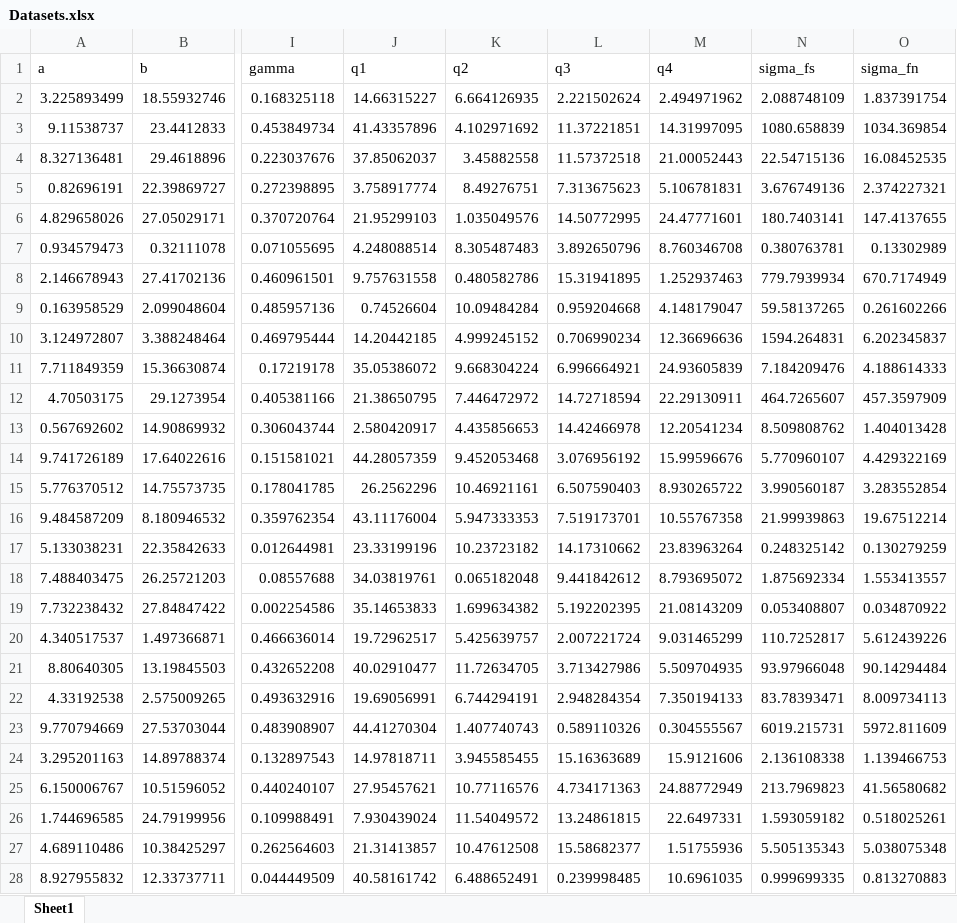
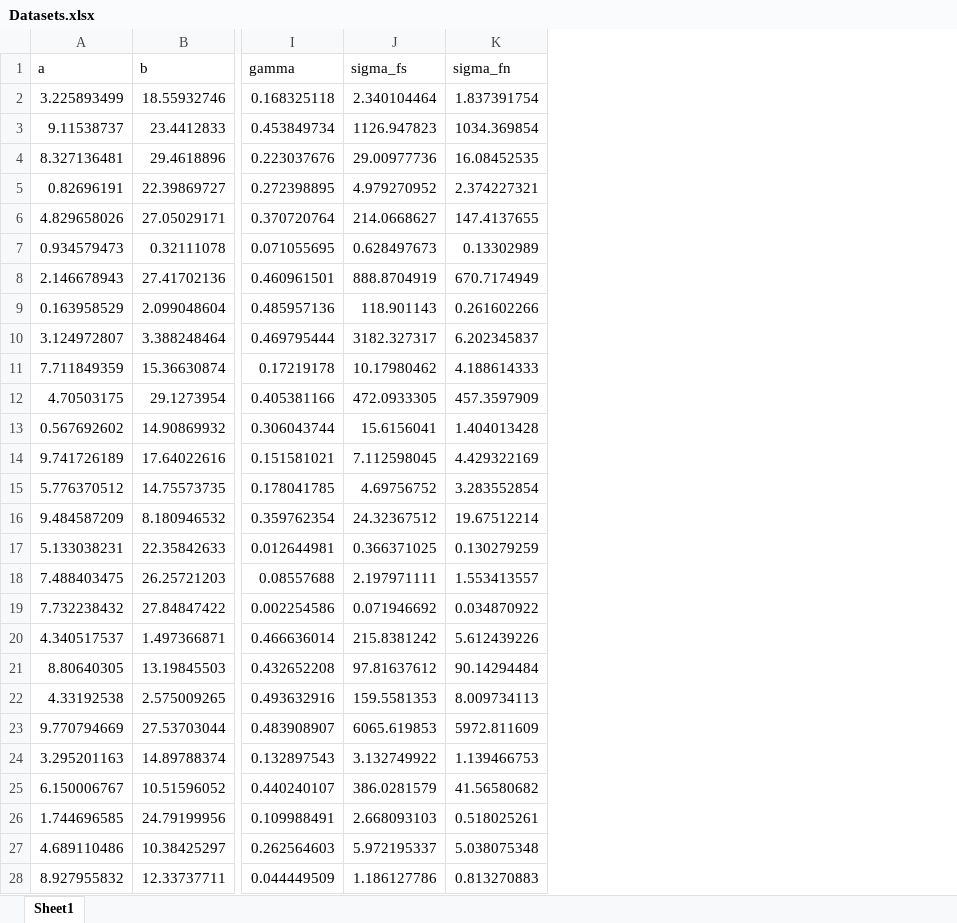
Before and after one commit to DhurimCakiqi/MSci-Project, an Excel workbook: m/Datasets.xlsx, sheet Sheet1, drawn as a sheet; only a part is shown, gaps mark what is left out; values as stored, in another font and other column widths than the file's, no borders; removed rows and columns are numbered as before the commit, all else as after; the diff covers the shown part only; the diff names each change by its address in the sheet, - before the commit and + after, or states it on an @@ line.

```diff
--- a/m/Datasets.xlsx (sheet Sheet1)
+++ b/m/Datasets.xlsx (sheet Sheet1)
-column J (q1), rows 2-28: 14.66315227 | 41.43357896 | 37.85062037 | 3.758917774 | 21.95299103 | 4.248088514 | 9.757631558 | 0.74526604 | 14.20442185 | 35.05386072 | 21.38650795 | 2.580420917 | 44.28057359 | 26.2562296 | 43.11176004 | 23.33199196 | 34.03819761 | 35.14653833 | 19.72962517 | 40.02910477 | 19.69056991 | 44.41270304 | 14.97818711 | 27.95457621 | 7.930439024 | 21.31413857 | 40.58161742
-column K (q2), rows 2-28: 6.664126935 | 4.102971692 | 3.45882558 | 8.49276751 | 1.035049576 | 8.305487483 | 0.480582786 | 10.09484284 | 4.999245152 | 9.668304224 | 7.446472972 | 4.435856653 | 9.452053468 | 10.46921161 | 5.947333353 | 10.23723182 | 0.065182048 | 1.699634382 | 5.425639757 | 11.72634705 | 6.744294191 | 1.407740743 | 3.945585455 | 10.77116576 | 11.54049572 | 10.47612508 | 6.488652491
-column L (q3), rows 2-28: 2.221502624 | 11.37221851 | 11.57372518 | 7.313675623 | 14.50772995 | 3.892650796 | 15.31941895 | 0.959204668 | 0.706990234 | 6.996664921 | 14.72718594 | 14.42466978 | 3.076956192 | 6.507590403 | 7.519173701 | 14.17310662 | 9.441842612 | 5.192202395 | 2.007221724 | 3.713427986 | 2.948284354 | 0.589110326 | 15.16363689 | 4.734171363 | 13.24861815 | 15.58682377 | 0.239998485
-column M (q4), rows 2-28: 2.494971962 | 14.31997095 | 21.00052443 | 5.106781831 | 24.47771601 | 8.760346708 | 1.252937463 | 4.148179047 | 12.36696636 | 24.93605839 | 22.29130911 | 12.20541234 | 15.99596676 | 8.930265722 | 10.55767358 | 23.83963264 | 8.793695072 | 21.08143209 | 9.031465299 | 5.509704935 | 7.350194133 | 0.304555567 | 15.9121606 | 24.88772949 | 22.6497331 | 1.51755936 | 10.6961035
-J2 (sigma_fs): 2.088748109
+J2 (sigma_fs): 2.340104464
-J3 (sigma_fs): 1080.658839
+J3 (sigma_fs): 1126.947823
-J4 (sigma_fs): 22.54715136
+J4 (sigma_fs): 29.00977736
-J5 (sigma_fs): 3.676749136
+J5 (sigma_fs): 4.979270952
-J6 (sigma_fs): 180.7403141
+J6 (sigma_fs): 214.0668627
-J7 (sigma_fs): 0.380763781
+J7 (sigma_fs): 0.628497673
-J8 (sigma_fs): 779.7939934
+J8 (sigma_fs): 888.8704919
-J9 (sigma_fs): 59.58137265
+J9 (sigma_fs): 118.901143
-J10 (sigma_fs): 1594.264831
+J10 (sigma_fs): 3182.327317
-J11 (sigma_fs): 7.184209476
+J11 (sigma_fs): 10.17980462
-J12 (sigma_fs): 464.7265607
+J12 (sigma_fs): 472.0933305
-J13 (sigma_fs): 8.509808762
+J13 (sigma_fs): 15.6156041
-J14 (sigma_fs): 5.770960107
+J14 (sigma_fs): 7.112598045
-J15 (sigma_fs): 3.990560187
+J15 (sigma_fs): 4.69756752
-J16 (sigma_fs): 21.99939863
+J16 (sigma_fs): 24.32367512
-J17 (sigma_fs): 0.248325142
+J17 (sigma_fs): 0.366371025
-J18 (sigma_fs): 1.875692334
+J18 (sigma_fs): 2.197971111
-J19 (sigma_fs): 0.053408807
+J19 (sigma_fs): 0.071946692
-J20 (sigma_fs): 110.7252817
+J20 (sigma_fs): 215.8381242
-J21 (sigma_fs): 93.97966048
+J21 (sigma_fs): 97.81637612
-J22 (sigma_fs): 83.78393471
+J22 (sigma_fs): 159.5581353
-J23 (sigma_fs): 6019.215731
+J23 (sigma_fs): 6065.619853
-J24 (sigma_fs): 2.136108338
+J24 (sigma_fs): 3.132749922
-J25 (sigma_fs): 213.7969823
+J25 (sigma_fs): 386.0281579
-J26 (sigma_fs): 1.593059182
+J26 (sigma_fs): 2.668093103
-J27 (sigma_fs): 5.505135343
+J27 (sigma_fs): 5.972195337
-J28 (sigma_fs): 0.999699335
+J28 (sigma_fs): 1.186127786
```
Also changed, not shown: 973 edited cells elsewhere in this sheet, 3 other files.
